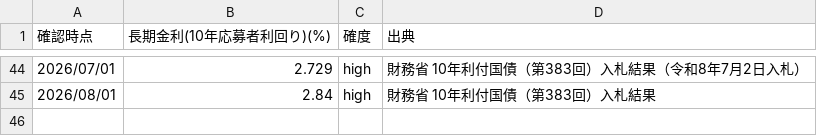
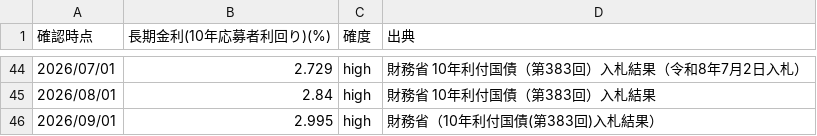
Before and after one commit to tatsujiooguri-glitch/sagakane-public-data, a CSV file: macro-jgb-10y.csv, drawn as a sheet; only a part is shown, gaps mark what is left out; the diff names each change by its address in the sheet, - before the commit and + after, or states it on an @@ line.

```diff
--- a/macro-jgb-10y.csv
+++ b/macro-jgb-10y.csv
+row 46: 2026/09/01 | 2.995 | high | 財務省（10年利付国債(第383回)入札結果）
```
Also changed, not shown: broker-nisa-kpi.csv, fx-usdjpy-spread.csv, 8 other files.
